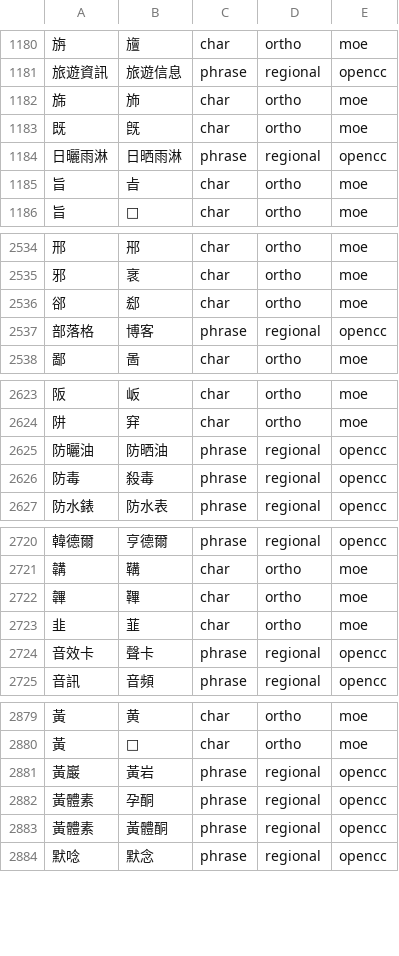
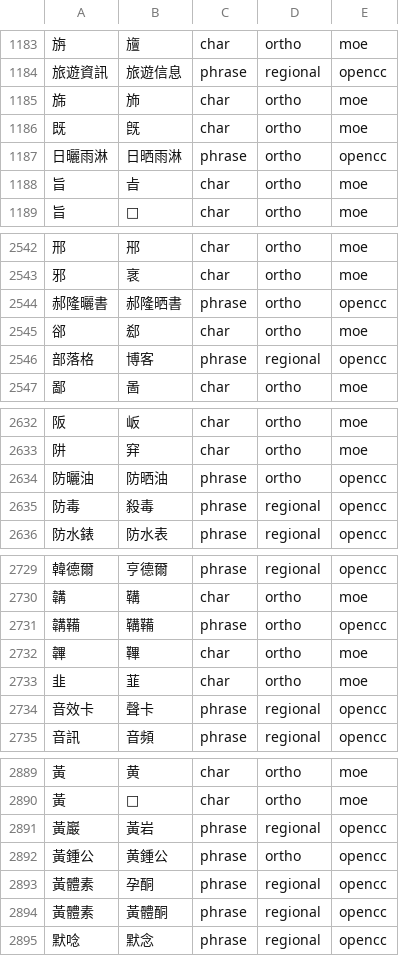
Before and after one commit to qo0u0op/rime, a TSV file: essay_pairs.tsv, drawn as a sheet; only a part is shown, gaps mark what is left out; the diff covers the shown part only.

Commit message:
fix(essay): converge pair alignment and preserve legacy phrases

```diff
--- a/essay_pairs.tsv
+++ b/essay_pairs.tsv
@@ -1183,3 +1186,3 @@
 既	旣	char	ortho	moe	
-日曬雨淋	日晒雨淋	phrase	regional	opencc	
+日曬雨淋	日晒雨淋	phrase	ortho	opencc	
 旨	㫖	char	ortho	moe	
@@ -2535,2 +2543,3 @@
 邪	衺	char	ortho	moe	
+郝隆曬書	郝隆晒書	phrase	ortho	opencc	
 郤	郄	char	ortho	moe	
@@ -2624,3 +2633,3 @@
 阱	穽	char	ortho	moe	
-防曬油	防晒油	phrase	regional	opencc	
+防曬油	防晒油	phrase	ortho	opencc	
 防毒	殺毒	phrase	regional	opencc	
@@ -2721,2 +2730,3 @@
 韝	鞲	char	ortho	moe	
+韝鞴	鞲鞴	phrase	ortho	opencc	
 韠	鞸	char	ortho	moe	
@@ -2881,2 +2891,3 @@
 黃巖	黃岩	phrase	regional	opencc	
+黃鍾公	黄鍾公	phrase	ortho	opencc	
 黃體素	孕酮	phrase	regional	opencc	
```
Also changed, not shown: 8 added rows and 5 edited cells elsewhere in this file, essay_pairs_review.tsv, 12 other files.
